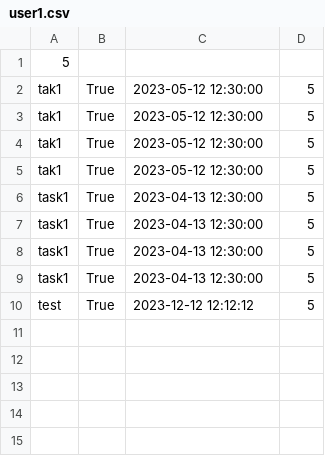
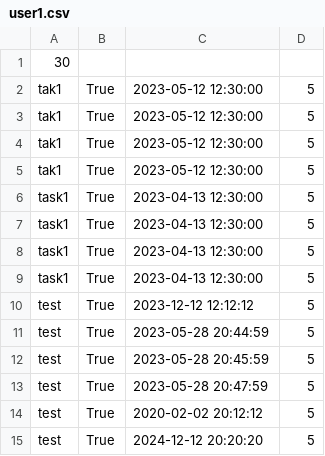
Before and after one commit to Adam3004/ToDoList, a CSV file: main/src/resources/toDoLists/user1.csv, drawn as a sheet.

```diff
--- a/main/src/resources/toDoLists/user1.csv
+++ b/main/src/resources/toDoLists/user1.csv
@@ -1,2 +1,2 @@
-5
+30
 tak1,True,2023-05-12 12:30:00,5
@@ -10 +10,6 @@ task1,True,2023-04-13 12:30:00,5
 test,True,2023-12-12 12:12:12,5
+test,True,2023-05-28 20:44:59,5
+test,True,2023-05-28 20:45:59,5
+test,True,2023-05-28 20:47:59,5
+test,True,2020-02-02 20:12:12,5
+test,True,2024-12-12 20:20:20,5
```
Also changed, not shown: 8 other files.
